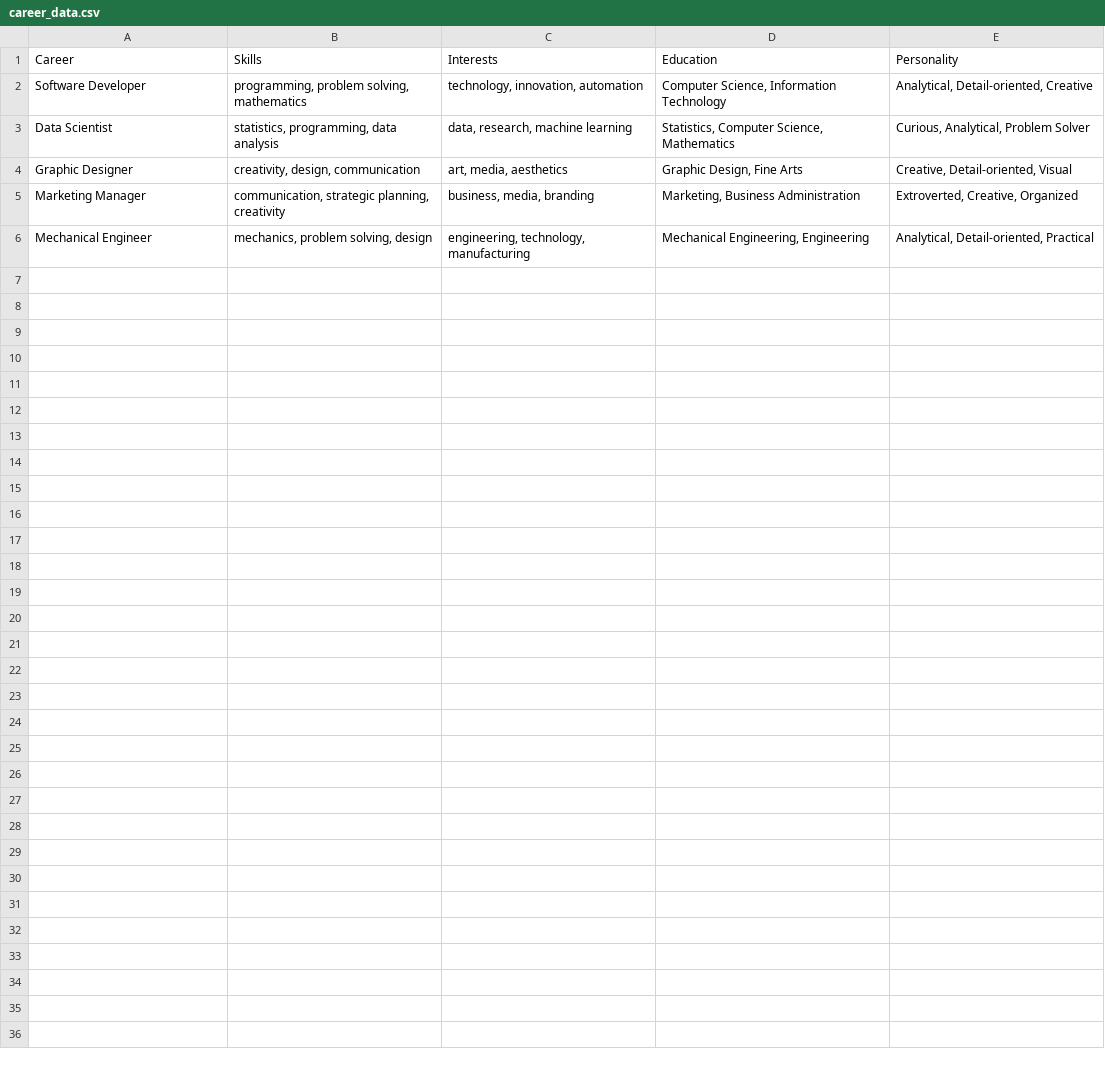
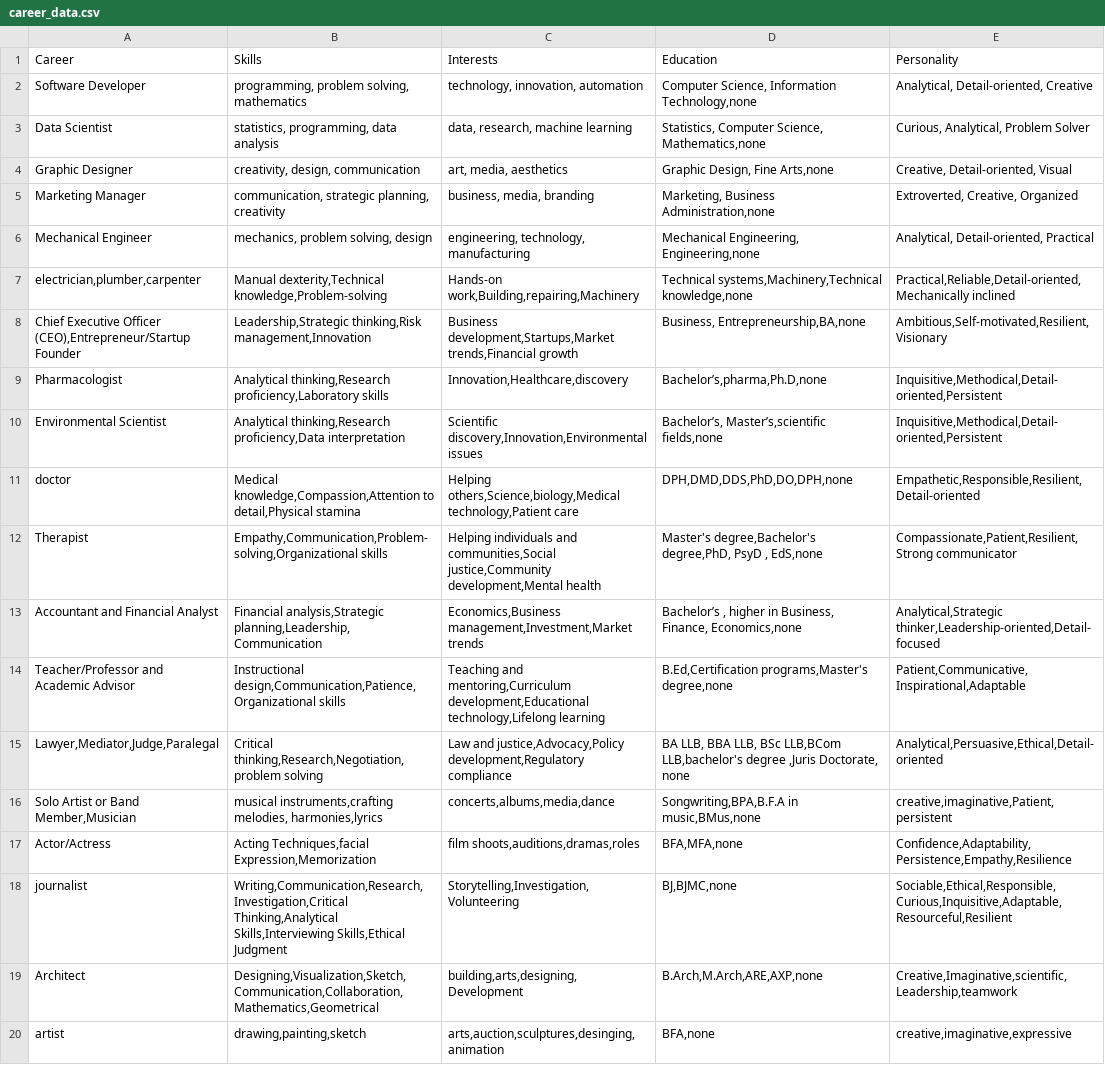
Before and after one commit to jagathii/project, a CSV file: career_data.csv, drawn as a sheet.

Commit message:
Update career_data.csv

```diff
--- a/career_data.csv
+++ b/career_data.csv
@@ -1,6 +1,20 @@
 Career,Skills,Interests,Education,Personality
-Software Developer,"programming, problem solving, mathematics","technology, innovation, automation","Computer Science, Information Technology","Analytical, Detail-oriented, Creative"
-Data Scientist,"statistics, programming, data analysis","data, research, machine learning","Statistics, Computer Science, Mathematics","Curious, Analytical, Problem Solver"
-Graphic Designer,"creativity, design, communication","art, media, aesthetics","Graphic Design, Fine Arts","Creative, Detail-oriented, Visual"
-Marketing Manager,"communication, strategic planning, creativity","business, media, branding","Marketing, Business Administration","Extroverted, Creative, Organized"
-Mechanical Engineer,"mechanics, problem solving, design","engineering, technology, manufacturing","Mechanical Engineering, Engineering","Analytical, Detail-oriented, Practical"
+Software Developer,"programming, problem solving, mathematics","technology, innovation, automation","Computer Science, Information Technology,none","Analytical, Detail-oriented, Creative"
+Data Scientist,"statistics, programming, data analysis","data, research, machine learning","Statistics, Computer Science, Mathematics,none","Curious, Analytical, Problem Solver"
+Graphic Designer,"creativity, design, communication","art, media, aesthetics","Graphic Design, Fine Arts,none","Creative, Detail-oriented, Visual"
+Marketing Manager,"communication, strategic planning, creativity","business, media, branding","Marketing, Business Administration,none","Extroverted, Creative, Organized"
+Mechanical Engineer,"mechanics, problem solving, design","engineering, technology, manufacturing","Mechanical Engineering, Engineering,none","Analytical, Detail-oriented, Practical"
+"electrician,plumber,carpenter","Manual dexterity,Technical knowledge,Problem-solving","Hands-on work,Building,repairing,Machinery","Technical systems,Machinery,Technical knowledge,none","Practical,Reliable,Detail-oriented,Mechanically inclined"
+"Chief Executive Officer (CEO),Entrepreneur/Startup Founder","Leadership,Strategic thinking,Risk management,Innovation","Business development,Startups,Market trends,Financial growth","Business, Entrepreneurship,BA,none","Ambitious,Self-motivated,Resilient,Visionary"
+Pharmacologist,"Analytical thinking,Research proficiency,Laboratory skills","Innovation,Healthcare,discovery","Bachelor’s,pharma,Ph.D,none","Inquisitive,Methodical,Detail-oriented,Persistent"
+Environmental Scientist,"Analytical thinking,Research proficiency,Data interpretation","Scientific discovery,Innovation,Environmental issues","Bachelor’s, Master’s,scientific fields,none","Inquisitive,Methodical,Detail-oriented,Persistent"
+doctor,"Medical knowledge,Compassion,Attention to detail,Physical stamina","Helping others,Science,biology,Medical technology,Patient care","DPH,DMD,DDS,PhD,DO,DPH,none","Empathetic,Responsible,Resilient,Detail-oriented"
+Therapist,"Empathy,Communication,Problem-solving,Organizational skills","Helping individuals and communities,Social justice,Community development,Mental health","Master's degree,Bachelor's degree,PhD, PsyD , EdS,none","Compassionate,Patient,Resilient,Strong communicator"
+Accountant and Financial Analyst,"Financial analysis,Strategic planning,Leadership,Communication","Economics,Business management,Investment,Market trends","Bachelor’s , higher in Business, Finance, Economics,none","Analytical,Strategic thinker,Leadership-oriented,Detail-focused"
+Teacher/Professor and Academic Advisor,"Instructional design,Communication,Patience,Organizational skills","Teaching and mentoring,Curriculum development,Educational technology,Lifelong learning","B.Ed,Certification programs,Master's degree,none","Patient,Communicative,Inspirational,Adaptable"
+"Lawyer,Mediator,Judge,Paralegal","Critical thinking,Research,Negotiation,problem solving","Law and justice,Advocacy,Policy development,Regulatory compliance","BA LLB, BBA LLB, BSc LLB,BCom LLB,bachelor's degree ,Juris Doctorate, none","Analytical,Persuasive,Ethical,Detail-oriented"
+"Solo Artist or Band Member,Musician","musical instruments,crafting melodies, harmonies,lyrics","concerts,albums,media,dance","Songwriting,BPA,B.F.A in music,BMus,none","creative,imaginative,Patient,persistent"
+ Actor/Actress,"Acting Techniques,facial Expression,Memorization","film shoots,auditions,dramas,roles","BFA,MFA,none","Confidence,Adaptability,Persistence,Empathy,Resilience"
+journalist,"Writing,Communication,Research,Investigation,Critical Thinking,Analytical Skills,Interviewing Skills,Ethical Judgment","Storytelling,Investigation,Volunteering","BJ,BJMC,none","Sociable,Ethical,Responsible,Curious,Inquisitive,Adaptable,Resourceful,Resilient"
+Architect," Designing,Visualization,Sketch,Communication,Collaboration,Mathematics,Geometrical","building,arts,designing,Development","B.Arch,M.Arch,ARE,AXP,none","Creative,Imaginative,scientific,Leadership,teamwork"
+artist,"drawing,painting,sketch","arts,auction,sculptures,desinging,animation","BFA,none","creative,imaginative,expressive"
```
